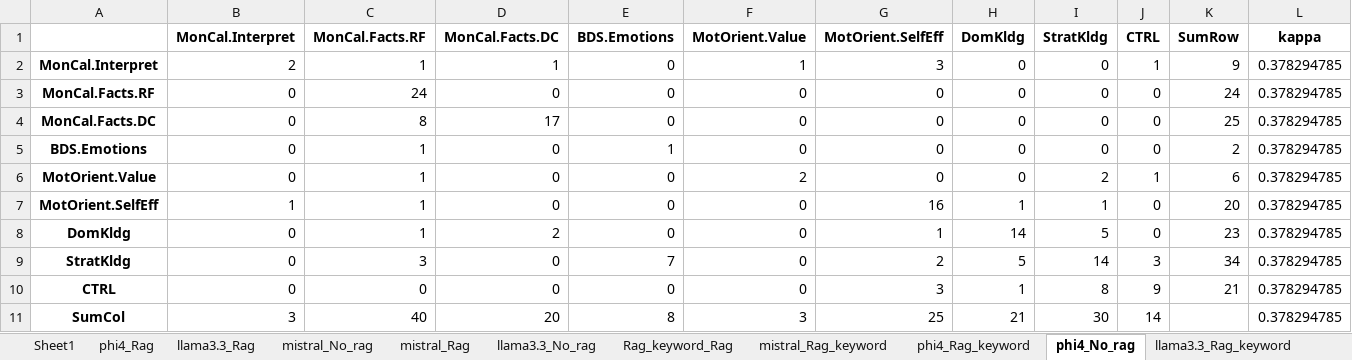
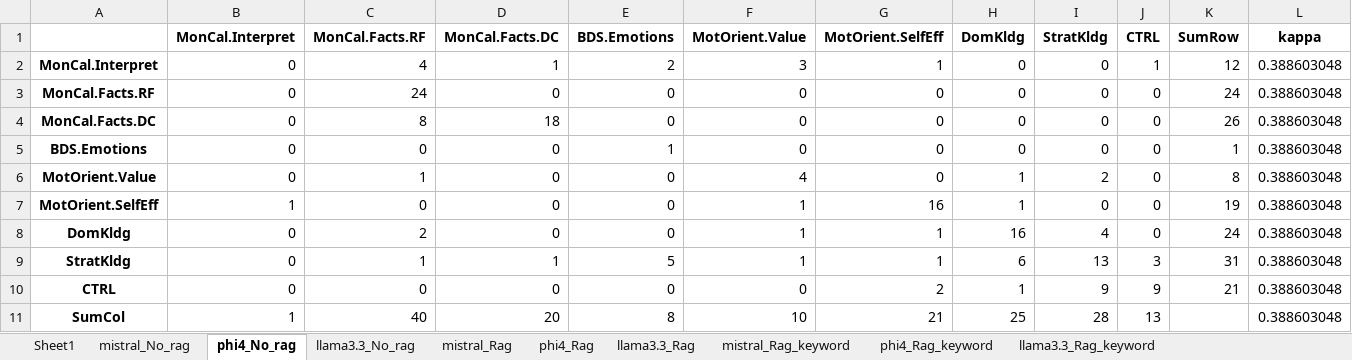
Before and after one commit to kmadou019/subjective-comment-clf, an Excel workbook: excel/matrix_cohen.xlsx, sheet phi4_No_rag, drawn as a sheet; values as stored, in another font and other column widths than the file's, no borders; the diff names each change by its address in the sheet, - before the commit and + after, or states it on an @@ line.

```diff
--- a/excel/matrix_cohen.xlsx (sheet phi4_No_rag)
+++ b/excel/matrix_cohen.xlsx (sheet phi4_No_rag)
-sheet tab: Rag_keyword_Rag
@@ sheet tab order changed: Sheet1 | mistral_No_rag | phi4_No_rag | llama3.3_No_rag | mistral_Rag | phi4_Rag | llama3.3_Rag | mistral_Rag_keyword | phi4_Rag_keyword | llama3.3_Rag_keyword @@
-B2 (MonCal.Interpret): 2
+B2 (MonCal.Interpret): 0
-C2 (MonCal.Facts.RF): 1
+C2 (MonCal.Facts.RF): 4
-E2 (BDS.Emotions): 0
+E2 (BDS.Emotions): 2
-F2 (MotOrient.Value): 1
+F2 (MotOrient.Value): 3
-G2 (MotOrient.SelfEff): 3
+G2 (MotOrient.SelfEff): 1
-K2 (SumRow): 9
+K2 (SumRow): 12
-L2:L11 (kappa): 0.378294785
+L2:L11 (kappa): 0.388603048
-D4 (MonCal.Facts.DC): 17
+D4 (MonCal.Facts.DC): 18
-K4 (SumRow): 25
+K4 (SumRow): 26
-C5 (MonCal.Facts.RF): 1
+C5 (MonCal.Facts.RF): 0
-K5 (SumRow): 2
+K5 (SumRow): 1
-F6 (MotOrient.Value): 2
+F6 (MotOrient.Value): 4
-H6 (DomKldg): 0
+H6 (DomKldg): 1
-J6 (CTRL): 1
+J6 (CTRL): 0
-K6 (SumRow): 6
+K6 (SumRow): 8
-C7 (MonCal.Facts.RF): 1
+C7 (MonCal.Facts.RF): 0
-F7:F9 (MotOrient.Value): 0
+F7:F9 (MotOrient.Value): 1
-I7 (StratKldg): 1
+I7 (StratKldg): 0
-K7 (SumRow): 20
+K7 (SumRow): 19
-C8 (MonCal.Facts.RF): 1
+C8 (MonCal.Facts.RF): 2
-D8 (MonCal.Facts.DC): 2
+D8 (MonCal.Facts.DC): 0
-H8 (DomKldg): 14
+H8 (DomKldg): 16
-I8 (StratKldg): 5
+I8 (StratKldg): 4
-K8 (SumRow): 23
+K8 (SumRow): 24
-C9 (MonCal.Facts.RF): 3
+C9 (MonCal.Facts.RF): 1
-D9 (MonCal.Facts.DC): 0
+D9 (MonCal.Facts.DC): 1
-E9 (BDS.Emotions): 7
+E9 (BDS.Emotions): 5
-G9 (MotOrient.SelfEff): 2
+G9 (MotOrient.SelfEff): 1
-H9 (DomKldg): 5
+H9 (DomKldg): 6
-I9 (StratKldg): 14
+I9 (StratKldg): 13
-K9 (SumRow): 34
+K9 (SumRow): 31
-G10 (MotOrient.SelfEff): 3
+G10 (MotOrient.SelfEff): 2
-I10 (StratKldg): 8
+I10 (StratKldg): 9
-B11 (MonCal.Interpret): 3
+B11 (MonCal.Interpret): 1
-F11 (MotOrient.Value): 3
+F11 (MotOrient.Value): 10
-G11 (MotOrient.SelfEff): 25
+G11 (MotOrient.SelfEff): 21
-H11 (DomKldg): 21
+H11 (DomKldg): 25
-I11 (StratKldg): 30
+I11 (StratKldg): 28
-J11 (CTRL): 14
+J11 (CTRL): 13
```
Also changed, not shown: sheet mistral_Rag, sheet phi4_Rag, sheet mistral_Rag_keyword, sheet phi4_Rag_keyword, sheet llama3.3_No_rag, sheet mistral_No_rag, 2 more sheets, excel/performance.xlsx, 7 other files.
